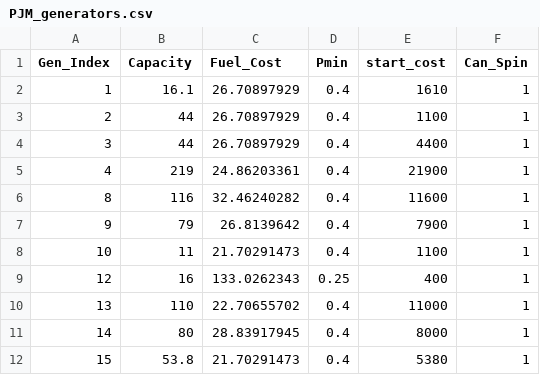
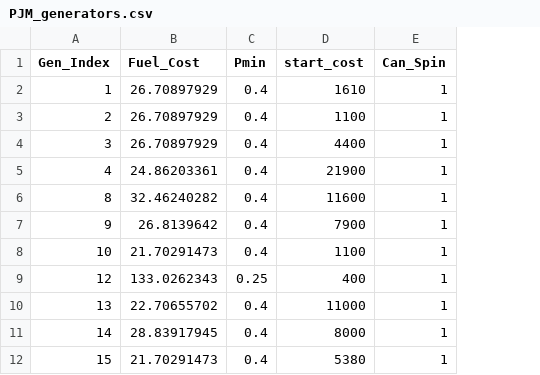
Before and after one commit to bsergi/dispatch_RA, a CSV file: TOY/inputs/PJM_generators.csv, drawn as a sheet; only a part is shown; the diff names each change by its address in the sheet, - before the commit and + after, or states it on an @@ line.

```diff
--- a/TOY/inputs/PJM_generators.csv
+++ b/TOY/inputs/PJM_generators.csv
-column B (Capacity), rows 2-12: 16.1 | 44 | 44 | 219 | 116 | 79 | 11 | 16 | 110 | 80 | 53.8
```
Also changed, not shown: FULL/inputs/PJM_generators.csv, 13 other files.
